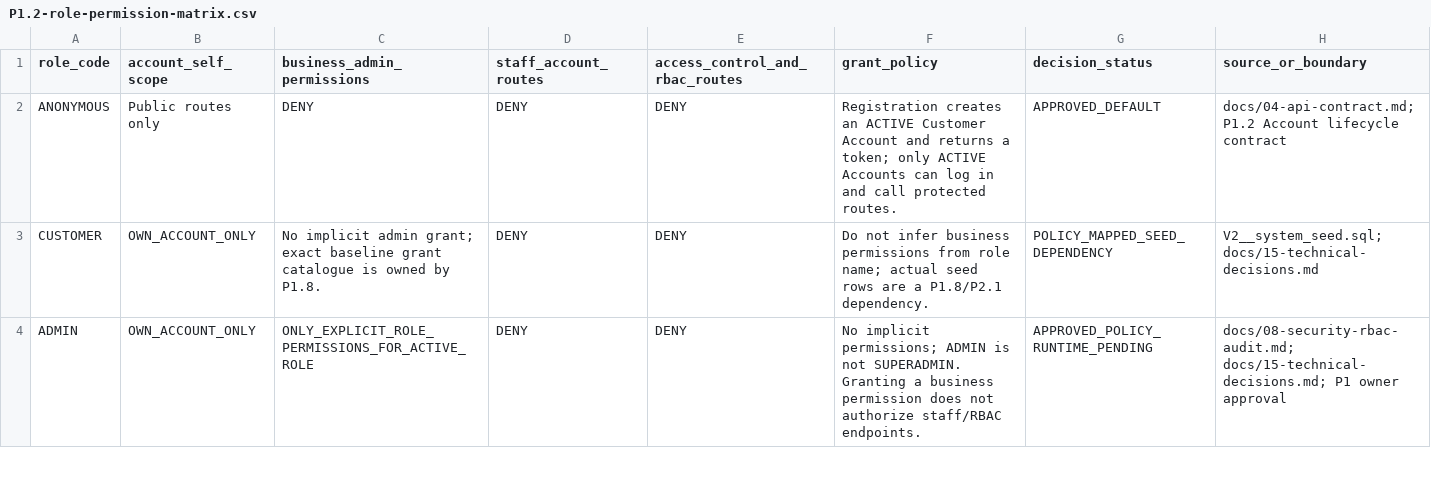
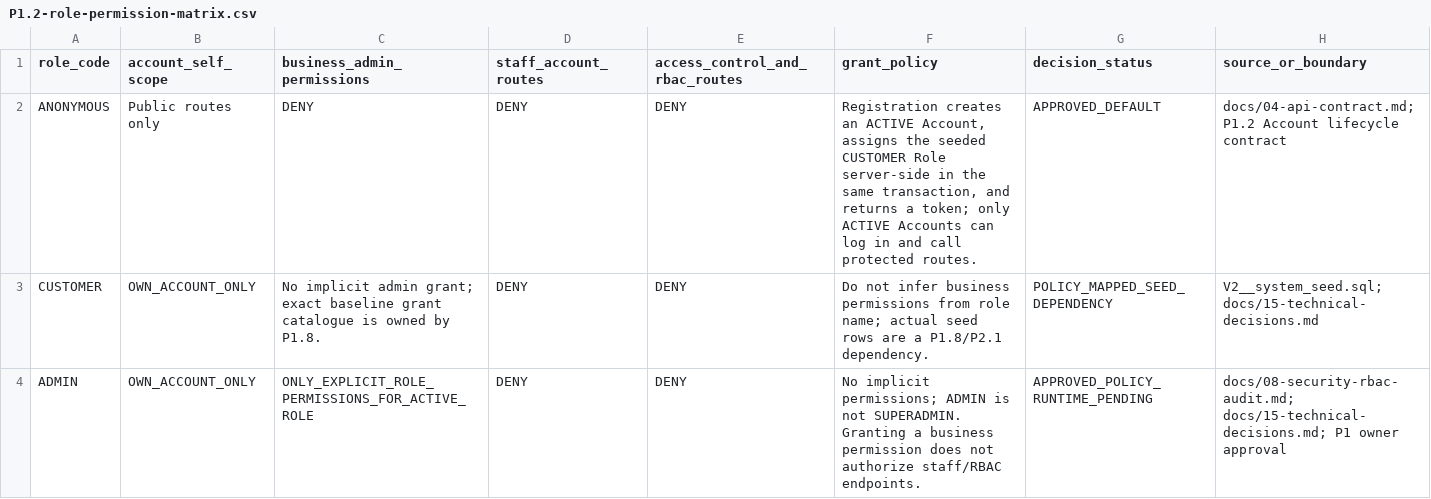
Before and after one commit to quangson2809/FIDO, a CSV file: docs/refactor-v2/p1/P1.2-role-permission-matrix.csv, drawn as a sheet; only a part is shown.

Commit message:
docs(p1.2): record default CUSTOMER role assignment

```diff
--- a/docs/refactor-v2/p1/P1.2-role-permission-matrix.csv
+++ b/docs/refactor-v2/p1/P1.2-role-permission-matrix.csv
@@ -1,3 +1,3 @@
 role_code,account_self_scope,business_admin_permissions,staff_account_routes,access_control_and_rbac_routes,grant_policy,decision_status,source_or_boundary
-ANONYMOUS,Public routes only,DENY,DENY,DENY,"Registration creates an ACTIVE Customer Account and returns a token; only ACTIVE Accounts can log in and call protected routes.",APPROVED_DEFAULT,"docs/04-api-contract.md; P1.2 Account lifecycle contract"
+ANONYMOUS,Public routes only,DENY,DENY,DENY,"Registration creates an ACTIVE Account, assigns the seeded CUSTOMER Role server-side in the same transaction, and returns a token; only ACTIVE Accounts can log in and call protected routes.",APPROVED_DEFAULT,"docs/04-api-contract.md; P1.2 Account lifecycle contract"
 CUSTOMER,OWN_ACCOUNT_ONLY,"No implicit admin grant; exact baseline grant catalogue is owned by P1.8.",DENY,DENY,"Do not infer business permissions from role name; actual seed rows are a P1.8/P2.1 dependency.",POLICY_MAPPED_SEED_DEPENDENCY,"V2__system_seed.sql; docs/15-technical-decisions.md"
```
